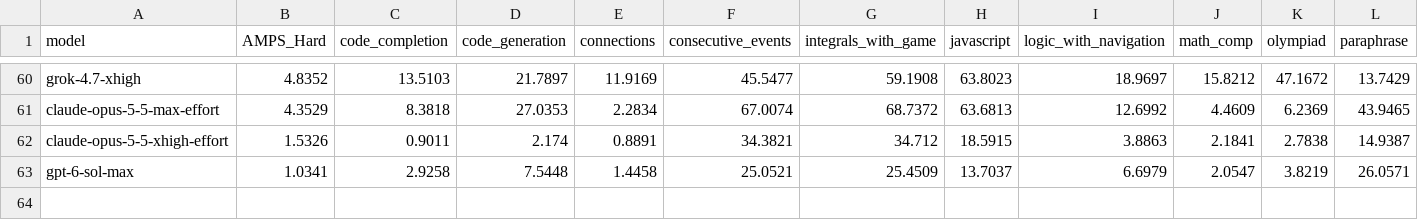
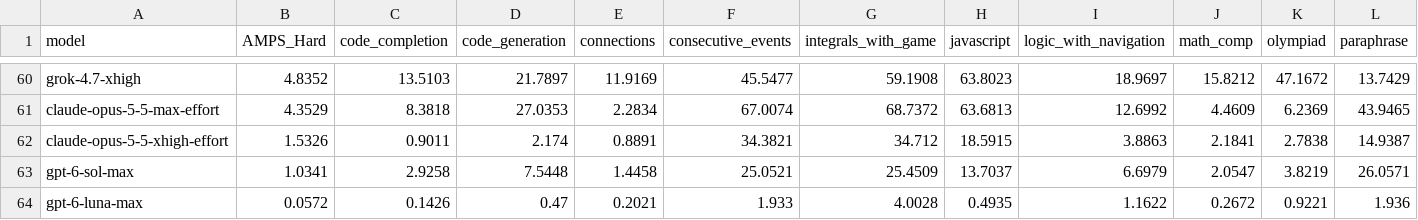
Before and after one commit to LiveBench/new-livebench, a CSV file: public/cost_2026_06_25.csv, drawn as a sheet; only a part is shown, gaps mark what is left out; rows hold the shown columns only; the diff names each change by its address in the sheet, - before the commit and + after, or states it on an @@ line.

```diff
--- a/public/cost_2026_06_25.csv
+++ b/public/cost_2026_06_25.csv
+row 64: gpt-6-luna-max | 0.0572 | 0.1426 | 0.47 | 0.2021 | 1.933 | 4.0028 | 0.4935 | 1.1622 | 0.2672 | 0.9221 | 1.936
```
Also changed, not shown: 1 other file.
